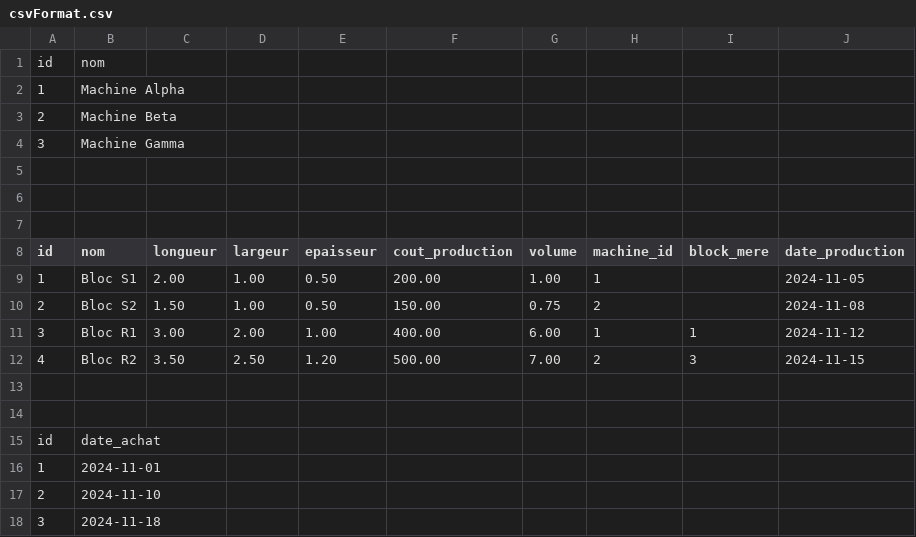
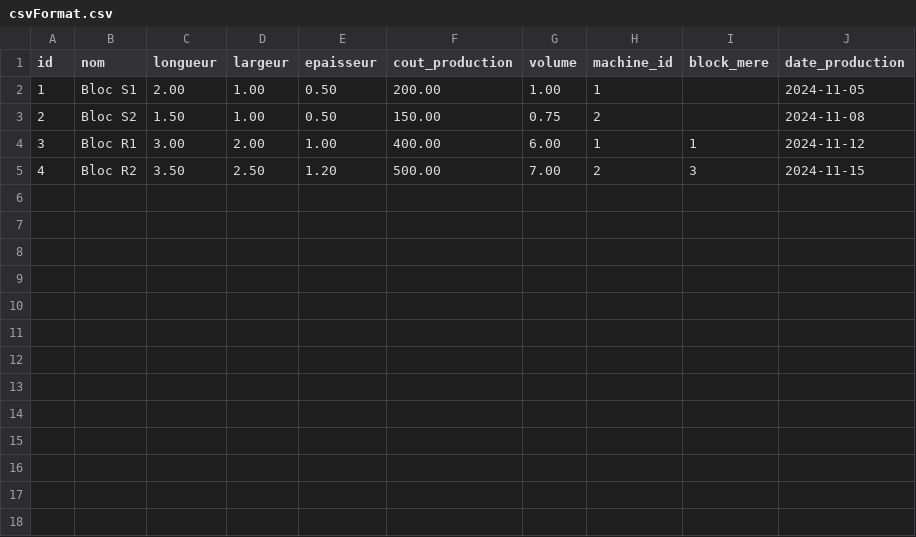
Before and after one commit to kenny516/ProductionMatelas, a CSV file: database/csv/csvFormat.csv, drawn as a sheet.

```diff
--- a/database/csv/csvFormat.csv
+++ b/database/csv/csvFormat.csv
@@ -1,8 +1 @@
-id,nom
-1,Machine Alpha
-2,Machine Beta
-3,Machine Gamma
-
-
-
 id,nom,longueur,largeur,epaisseur,cout_production,volume,machine_id,block_mere,date_production
@@ -12,7 +5 @@ id,nom,longueur,largeur,epaisseur,cout_production,volume,machine_id,block_mere,d
 4,Bloc R2,3.50,2.50,1.20,500.00,7.00,2,3,2024-11-15
-
-
-id,date_achat
-1,2024-11-01
-2,2024-11-10
-3,2024-11-18
```
Also changed, not shown: 15 other files.
